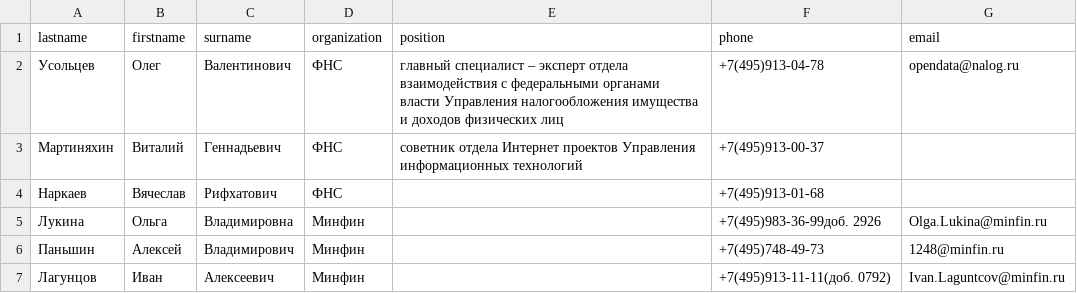
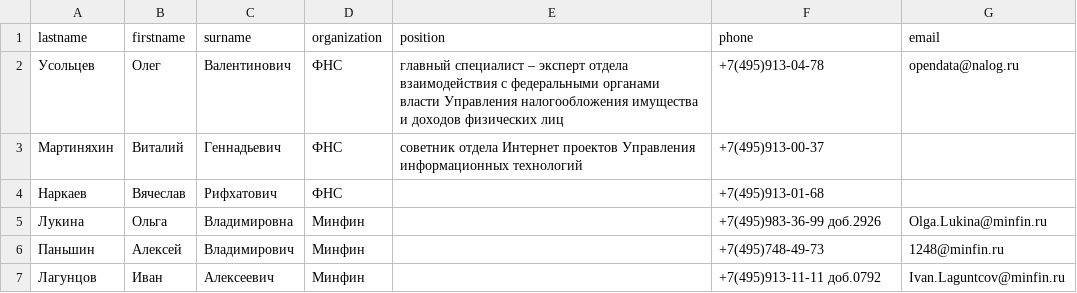
Before and after one commit to Silverscreened19/hw_reg_ex, a CSV file: phonebook.csv, drawn as a sheet.

```diff
--- a/phonebook.csv
+++ b/phonebook.csv
@@ -4,4 +4,4 @@ lastname,firstname,surname,organization,position,phone,email
 Наркаев,Вячеслав,Рифхатович,ФНС,,+7(495)913-01-68,
-Лукина,Ольга,Владимировна,Минфин,,+7(495)983-36-99доб. 2926,Olga.Lukina@minfin.ru
+Лукина,Ольга,Владимировна,Минфин,,+7(495)983-36-99 доб.2926,Olga.Lukina@minfin.ru
 Паньшин,Алексей,Владимирович,Минфин,,+7(495)748-49-73,1248@minfin.ru
-Лагунцов,Иван,Алексеевич,Минфин,,+7(495)913-11-11(доб. 0792),Ivan.Laguntcov@minfin.ru
+Лагунцов,Иван,Алексеевич,Минфин,,+7(495)913-11-11 доб.0792,Ivan.Laguntcov@minfin.ru
```
Also changed, not shown: 1 other file.
